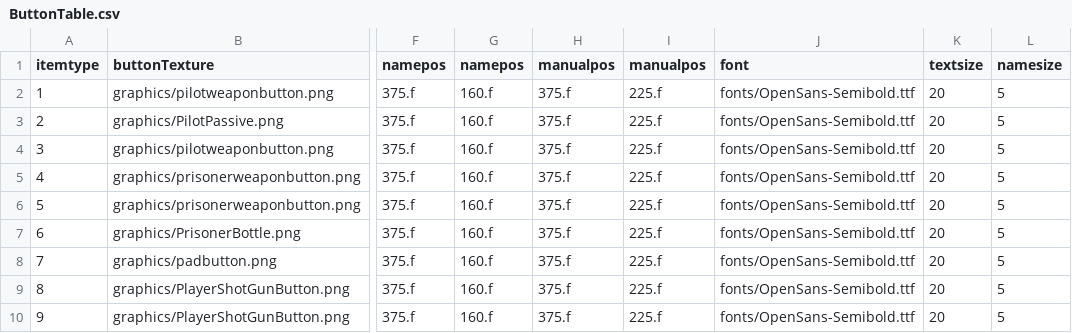
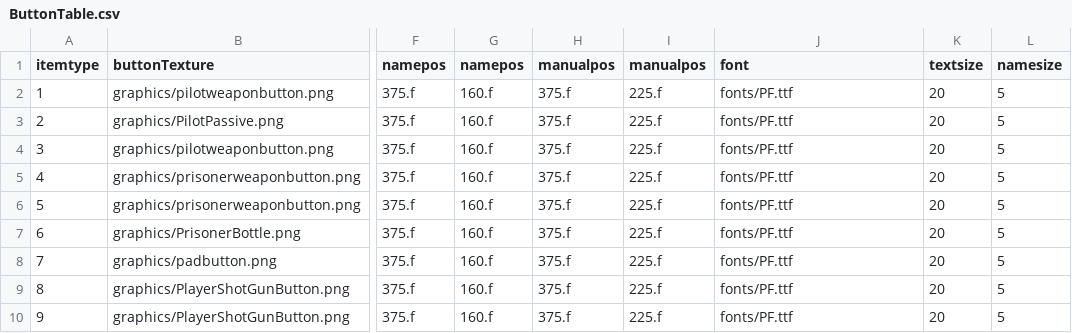
Before and after one commit to chrisLeeSW/EnterTheGungeon-SFML, a CSV file: Enter the Gungeon-bin/tables/ButtonTable.csv, drawn as a sheet; only a part is shown, gaps mark what is left out; the diff names each change by its address in the sheet, - before the commit and + after, or states it on an @@ line.

```diff
--- a/Enter the Gungeon-bin/tables/ButtonTable.csv
+++ b/Enter the Gungeon-bin/tables/ButtonTable.csv
-J2:J10 (font): fonts/OpenSans-Semibold.ttf
+J2:J10 (font): fonts/PF.ttf
```
Also changed, not shown: 3 other files.
